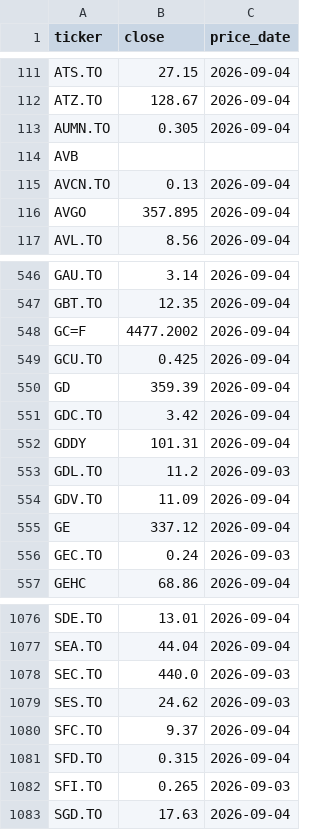
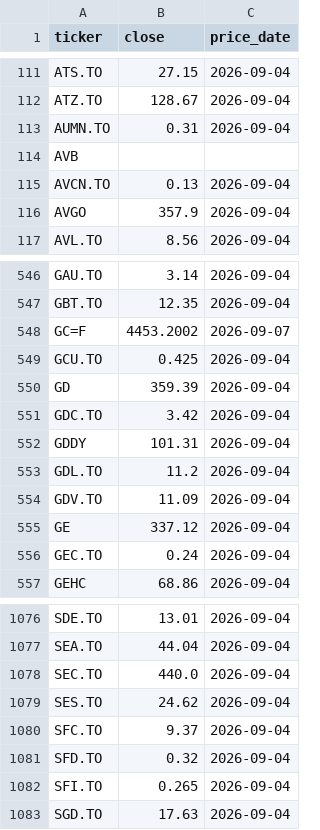
Before and after one commit to hongma63-yyc/stock-prices, a CSV file: prices.csv, drawn as a sheet; only a part is shown, gaps mark what is left out; the diff covers the shown part only.

Commit message:
Update prices

```diff
--- a/prices.csv
+++ b/prices.csv
@@ -112,6 +112,6 @@ ATS.TO,27.15,2026-09-04
 ATZ.TO,128.67,2026-09-04
-AUMN.TO,0.305,2026-09-04
+AUMN.TO,0.31,2026-09-04
 AVB,,
 AVCN.TO,0.13,2026-09-04
-AVGO,357.895,2026-09-04
+AVGO,357.9,2026-09-04
 AVL.TO,8.56,2026-09-04
@@ -547,3 +547,3 @@ GAU.TO,3.14,2026-09-04
 GBT.TO,12.35,2026-09-04
-GC=F,4477.2002,2026-09-04
+GC=F,4453.2002,2026-09-07
 GCU.TO,0.425,2026-09-04
@@ -552,6 +552,6 @@ GDC.TO,3.42,2026-09-04
 GDDY,101.31,2026-09-04
-GDL.TO,11.2,2026-09-03
+GDL.TO,11.2,2026-09-04
 GDV.TO,11.09,2026-09-04
 GE,337.12,2026-09-04
-GEC.TO,0.24,2026-09-03
+GEC.TO,0.24,2026-09-04
 GEHC,68.86,2026-09-04
@@ -1077,7 +1077,7 @@ SDE.TO,13.01,2026-09-04
 SEA.TO,44.04,2026-09-04
-SEC.TO,440.0,2026-09-03
-SES.TO,24.62,2026-09-03
+SEC.TO,440.0,2026-09-04
+SES.TO,24.62,2026-09-04
 SFC.TO,9.37,2026-09-04
-SFD.TO,0.315,2026-09-04
-SFI.TO,0.265,2026-09-03
+SFD.TO,0.32,2026-09-04
+SFI.TO,0.265,2026-09-04
 SGD.TO,17.63,2026-09-04
```
Also changed, not shown: 54 edited cells elsewhere in this file.
